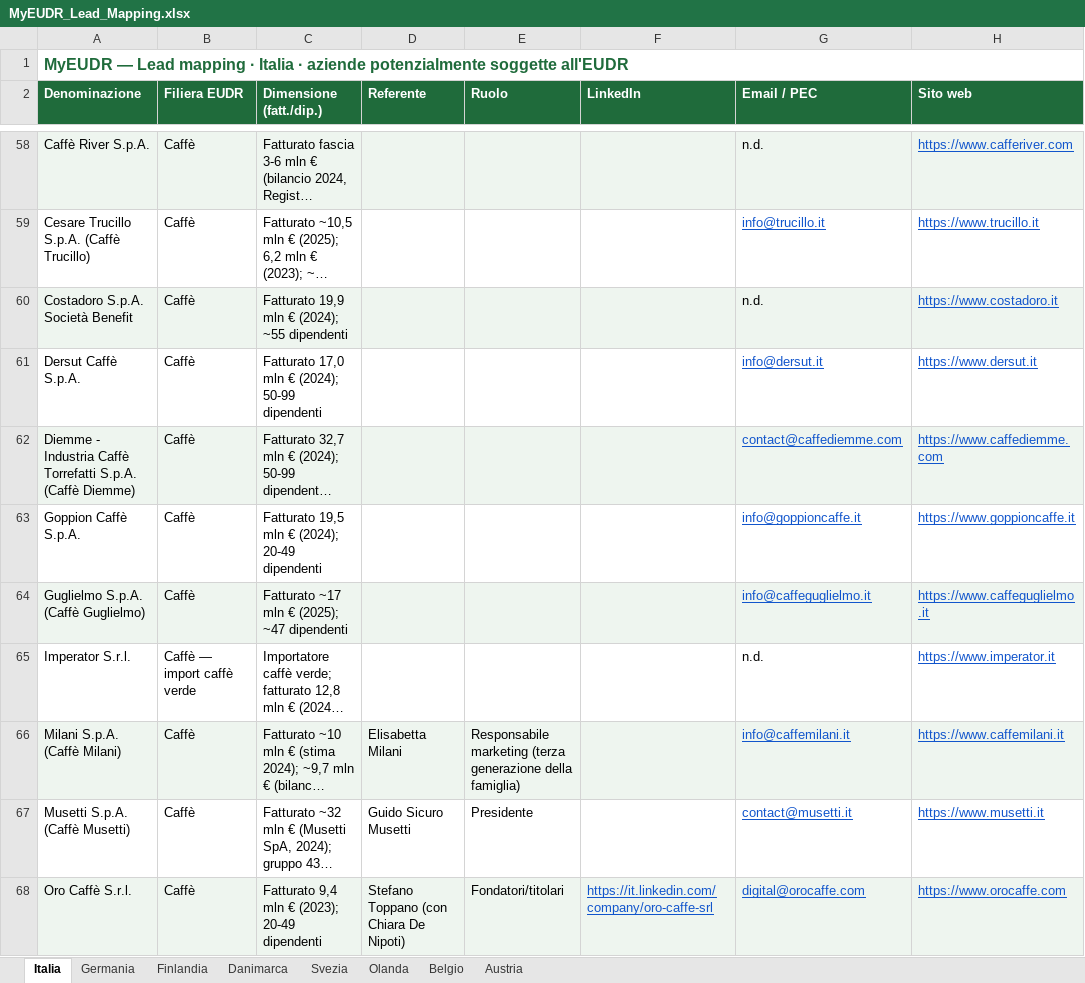
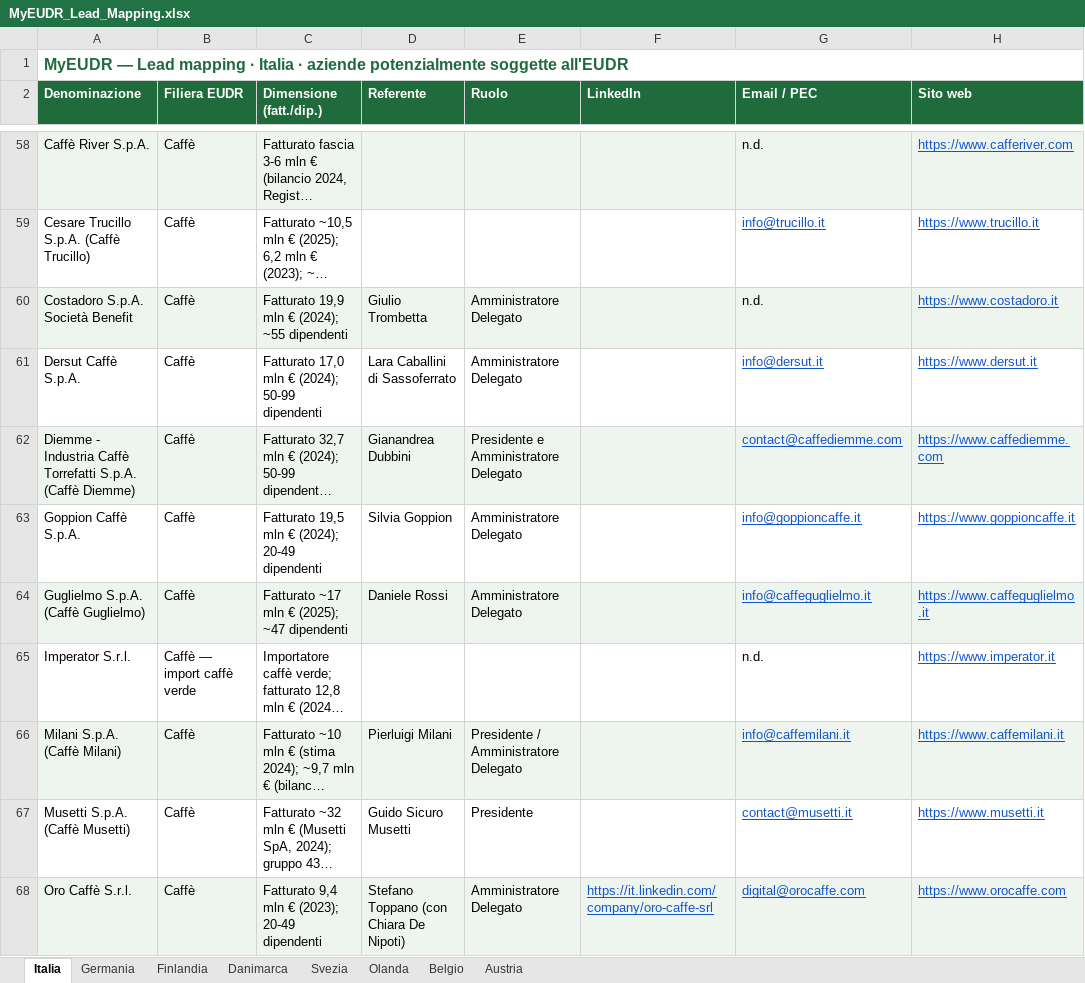
Before and after one commit to Parzivalbit12/MyEUDR_claude, an Excel workbook: MyEUDR_Lead_Mapping.xlsx, sheet Italia, drawn as a sheet; only a part is shown, gaps mark what is left out; long unchanged cells end in …; values as stored, in another font and other column widths than the file's, no borders; the diff covers the shown part only; the diff names each change by its address in the sheet, - before the commit and + after, or states it on an @@ line.

```diff
--- a/MyEUDR_Lead_Mapping.xlsx (sheet Italia)
+++ b/MyEUDR_Lead_Mapping.xlsx (sheet Italia)
-D60 (Referente): (empty)
+D60 (Referente): Giulio Trombetta
-E60:E61 (Ruolo): (empty)
+E60:E61 (Ruolo): Amministratore Delegato
-D61 (Referente): (empty)
+D61 (Referente): Lara Caballini di Sassoferrato
-D62 (Referente): (empty)
+D62 (Referente): Gianandrea Dubbini
-E62 (Ruolo): (empty)
+E62 (Ruolo): Presidente e Amministratore Delegato
-D63 (Referente): (empty)
+D63 (Referente): Silvia Goppion
-E63:E64 (Ruolo): (empty)
+E63:E64 (Ruolo): Amministratore Delegato
-D64 (Referente): (empty)
+D64 (Referente): Daniele Rossi
-D66 (Referente): Elisabetta Milani
+D66 (Referente): Pierluigi Milani
-E66 (Ruolo): Responsabile marketing (terza generazione della famiglia)
+E66 (Ruolo): Presidente / Amministratore Delegato
-E68 (Ruolo): Fondatori/titolari
+E68 (Ruolo): Amministratore Delegato
```
Also changed, not shown: 20 edited cells elsewhere in this sheet, sheet Danimarca, sheet Germania, sheet Belgio, sheet Olanda, sheet Finlandia, sheet Austria, 1 more sheet, 30 other files.
